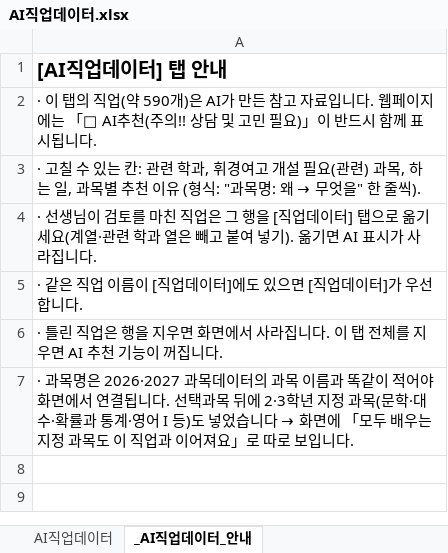
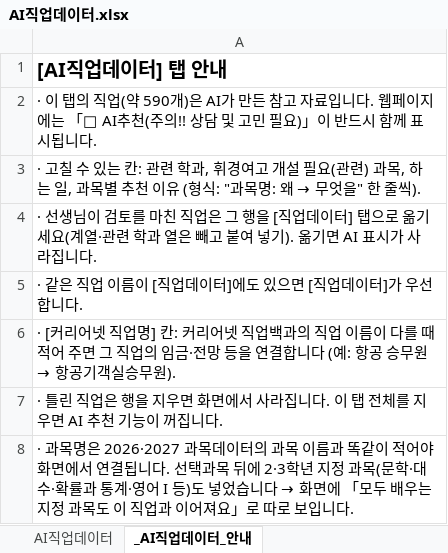
Before and after one commit to impetus7-commits/2027hkedu, an Excel workbook: sheet/AI직업데이터.xlsx, sheet _AI직업데이터_안내, drawn as a sheet; values as stored, in another font and other column widths than the file's, no borders; the diff names each change by its address in the sheet, - before the commit and + after, or states it on an @@ line.

```diff
--- a/sheet/AI직업데이터.xlsx (sheet _AI직업데이터_안내)
+++ b/sheet/AI직업데이터.xlsx (sheet _AI직업데이터_안내)
+row 6: · [커리어넷 직업명] 칸: 커리어넷 직업백과의 직업 이름이 다를 때 적어 주면 그 직업의 임금·전망 등을 연결합니다 (예: 항공 승무원 → 항공기객실승무원).
```
Also changed, not shown: sheet AI직업데이터, sheet/통합시트_예시.xlsx, 4 other files.
